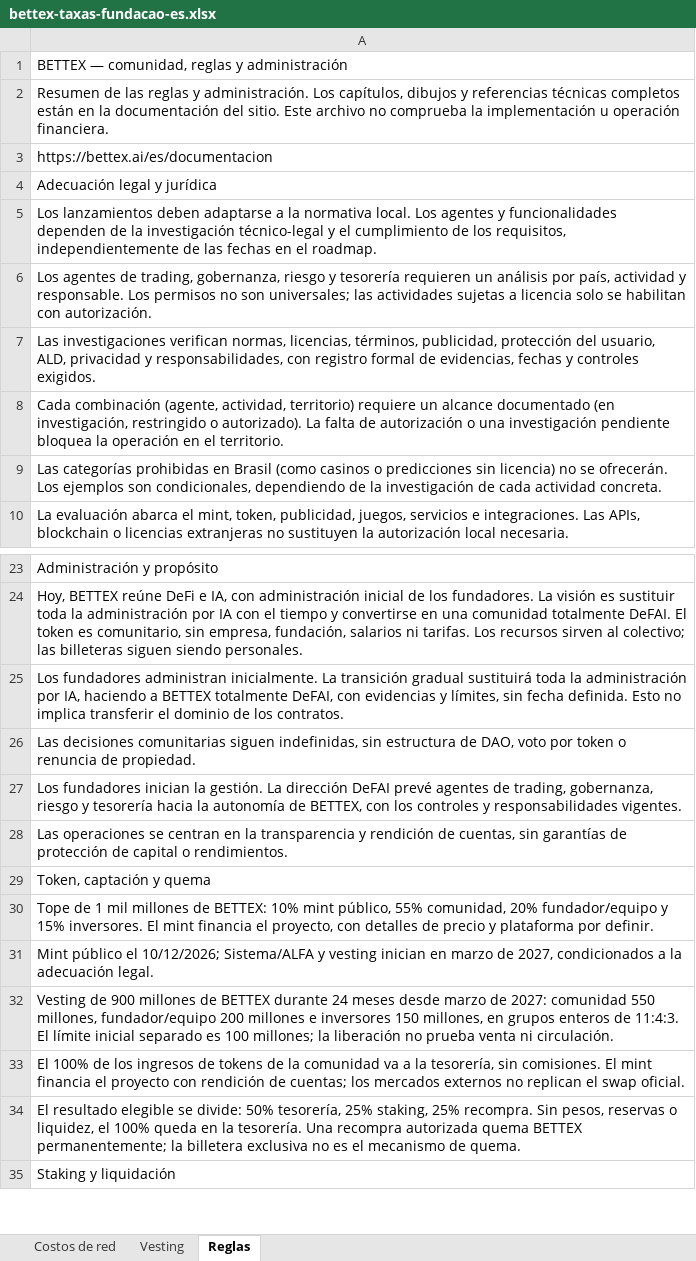
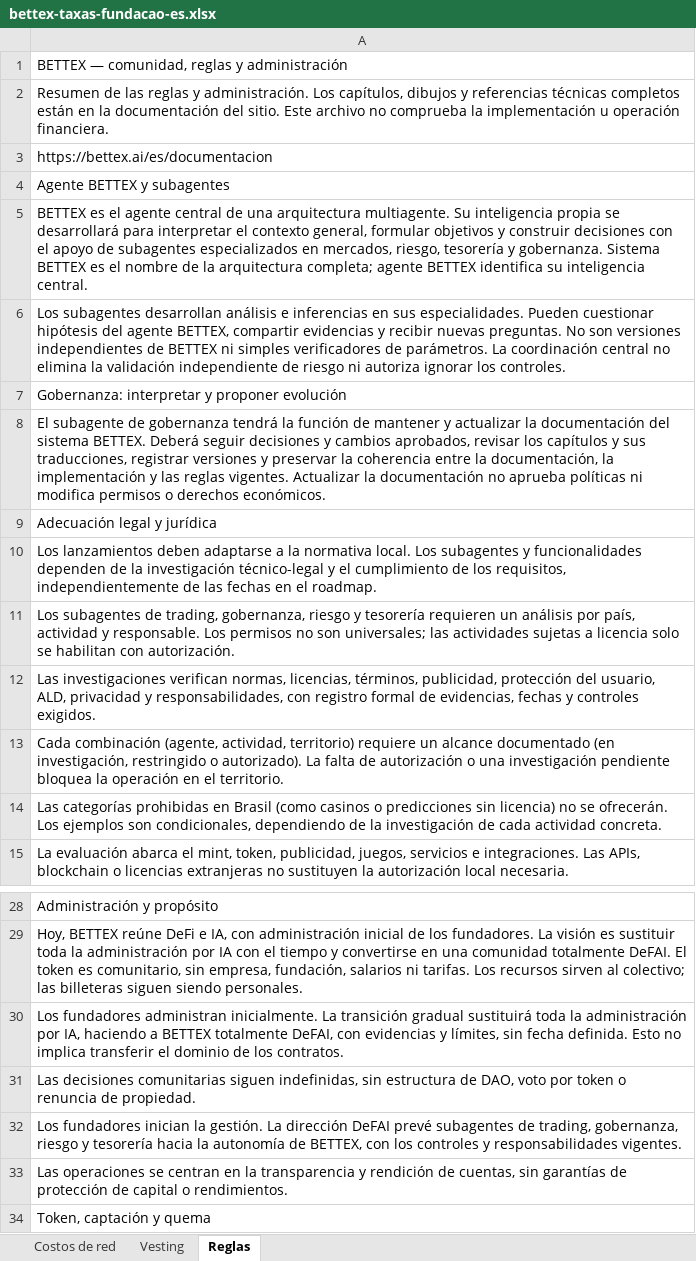
Before and after one commit to faranha/bettex, an Excel workbook: artifacts/bettex-site/public/downloads/bettex-taxas-fundacao-es.xlsx, sheet Reglas, drawn as a sheet; only a part is shown, gaps mark what is left out; the shorter side is filled out with more unchanged rows; values as stored, in another font and other column widths than the file's, no borders; addresses are those after the commit; the diff names each change by its address in the sheet, - before the commit and + after, or states it on an @@ line.

```diff
--- a/artifacts/bettex-site/public/downloads/bettex-taxas-fundacao-es.xlsx (sheet Reglas)
+++ b/artifacts/bettex-site/public/downloads/bettex-taxas-fundacao-es.xlsx (sheet Reglas)
+row 4: Agente BETTEX y subagentes
+row 5: BETTEX es el agente central de una arquitectura multiagente. Su inteligencia propia se desarrollará para interpretar el contexto general, formular objetivos y construir decisiones con el apoyo de subagentes especializados en mercados, riesgo, tesorería y gobernanza. Sistema BETTEX es el nombre de la arquitectura completa; agente BETTEX identifica su inteligencia central.
+row 6: Los subagentes desarrollan análisis e inferencias en sus especialidades. Pueden cuestionar hipótesis del agente BETTEX, compartir evidencias y recibir nuevas preguntas. No son versiones independientes de BETTEX ni simples verificadores de parámetros. La coordinación central no elimina la validación independiente de riesgo ni autoriza ignorar los controles.
+row 7: Gobernanza: interpretar y proponer evolución
+row 8: El subagente de gobernanza tendrá la función de mantener y actualizar la documentación del sistema BETTEX. Deberá seguir decisiones y cambios aprobados, revisar los capítulos y sus traducciones, registrar versiones y preservar la coherencia entre la documentación, la implementación y las reglas vigentes. Actualizar la documentación no aprueba políticas ni modifica permisos o derechos económicos.
-A10: …local. Los agentes y funcionalidades…
+A10: …local. Los subagentes y funcionalidades…
-A11: Los agentes de trading,…
+A11: Los subagentes de trading,…
-A32: …DeFAI prevé agentes de trading,…
+A32: …DeFAI prevé subagentes de trading,…
```
Also changed, not shown: artifacts/bettex-site/public/downloads/bettex-taxas-fundacao-en.xlsx, artifacts/bettex-site/public/downloads/bettex-taxas-fundacao.xlsx, 52 other files.
